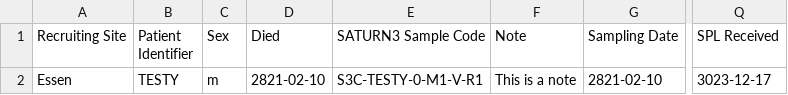
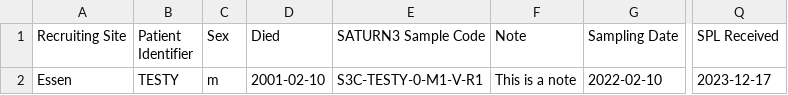
Before and after one commit to ICCB-Cologne/limetrack, a CSV file: csv-files/one_record.csv, drawn as a sheet; only a part is shown, gaps mark what is left out; the diff names each change by its address in the sheet, - before the commit and + after, or states it on an @@ line.

Commit message:
date

```diff
--- a/csv-files/one_record.csv
+++ b/csv-files/one_record.csv
-D2 (Died): 2821-02-10
+D2 (Died): 2001-02-10
-G2 (Sampling Date): 2821-02-10
+G2 (Sampling Date): 2022-02-10
-Q2 (SPL Received): 3023-12-17
+Q2 (SPL Received): 2023-12-17
```
Also changed, not shown: 8 other files.
